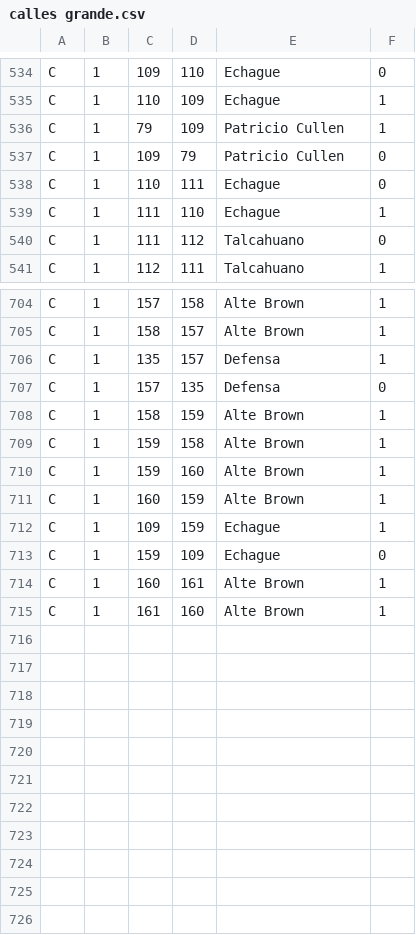
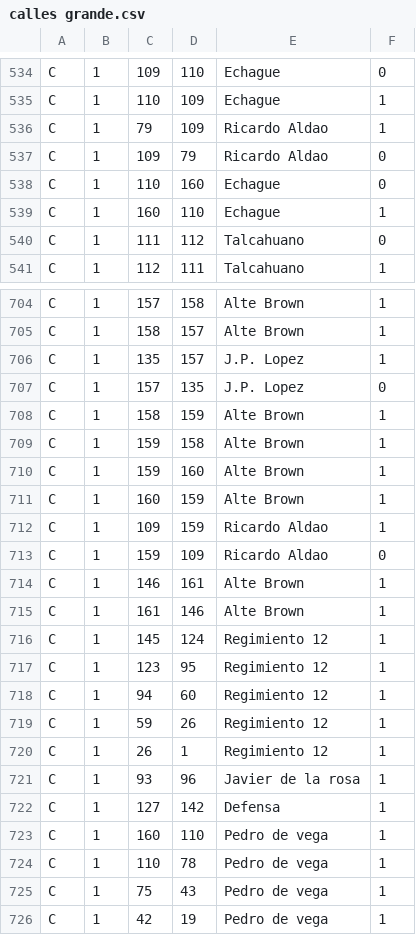
Before and after one commit to lniklison/TP-Inteligencia-artificial, a CSV file: csv/calles grande.csv, drawn as a sheet; only a part is shown, gaps mark what is left out; the diff covers the shown part only.

Commit message:
calles v3

```diff
--- a/csv/calles grande.csv
+++ b/csv/calles grande.csv
@@ -535,6 +535,6 @@ C,1,109,110,Echague,0
 C,1,110,109,Echague,1
-C,1,79,109,Patricio Cullen,1
-C,1,109,79,Patricio Cullen,0
-C,1,110,111,Echague,0
-C,1,111,110,Echague,1
+C,1,79,109,Ricardo Aldao,1
+C,1,109,79,Ricardo Aldao,0
+C,1,110,160,Echague,0
+C,1,160,110,Echague,1
 C,1,111,112,Talcahuano,0
@@ -705,4 +705,4 @@ C,1,157,158,Alte Brown,1
 C,1,158,157,Alte Brown,1
-C,1,135,157,Defensa,1
-C,1,157,135,Defensa,0
+C,1,135,157,J.P. Lopez,1
+C,1,157,135,J.P. Lopez,0
 C,1,158,159,Alte Brown,1
@@ -711,5 +711,16 @@ C,1,159,160,Alte Brown,1
 C,1,160,159,Alte Brown,1
-C,1,109,159,Echague,1
-C,1,159,109,Echague,0
-C,1,160,161,Alte Brown,1
-C,1,161,160,Alte Brown,1
+C,1,109,159,Ricardo Aldao,1
+C,1,159,109,Ricardo Aldao,0
+C,1,146,161,Alte Brown,1
+C,1,161,146,Alte Brown,1
+C,1,145,124,Regimiento 12,1
+C,1,123,95,Regimiento 12,1
+C,1,94,60,Regimiento 12,1
+C,1,59,26,Regimiento 12,1
+C,1,26,1,Regimiento 12,1
+C,1,93,96,Javier de la rosa,1
+C,1,127,142,Defensa,1
+C,1,160,110,Pedro de vega,1
+C,1,110,78,Pedro de vega,1
+C,1,75,43,Pedro de vega,1
+C,1,42,19,Pedro de vega,1
```
Also changed, not shown: 116 edited cells elsewhere in this file.
